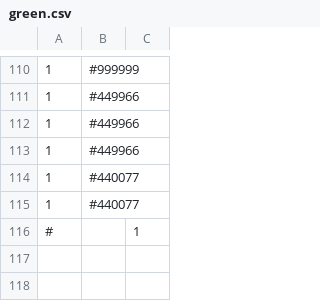
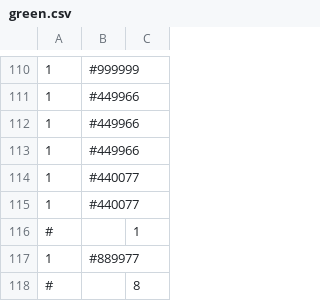
Before and after one commit to gregstrasters/Hex-Puff-Quilt, a CSV file: colorgroups/green.csv, drawn as a sheet; only a part is shown, gaps mark what is left out; the diff names each change by its address in the sheet, - before the commit and + after, or states it on an @@ line.

```diff
--- a/colorgroups/green.csv
+++ b/colorgroups/green.csv
+row 117: 1 | #889977
+row 118: # |  | 8
```
Also changed, not shown: colorgroups/blue.csv, colorgroups/orange.csv, 3 other files.
